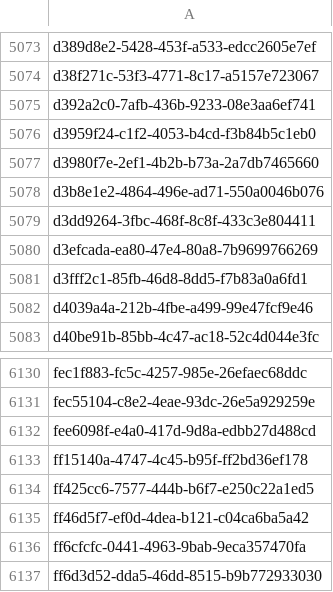
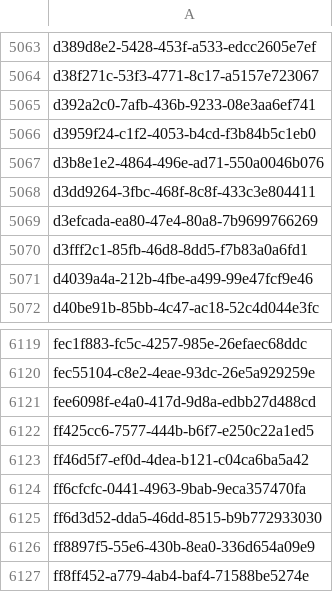
Before and after one commit to KidaGSD/HAR_Lab_Initiative_AI, a CSV file: target_uids.csv, drawn as a sheet; only a part is shown, gaps mark what is left out; the shorter side is filled out with more unchanged rows; the diff covers the shown part only; the diff names each change by its address in the sheet, - before the commit and + after, or states it on an @@ line.

```diff
--- a/target_uids.csv
+++ b/target_uids.csv
-row 5077: d3980f7e-2ef1-4b2b-b73a-2a7db7465660
-row 6133: ff15140a-4747-4c45-b95f-ff2bd36ef178
```
Also changed, not shown: 10 removed rows elsewhere in this file, data/labels/scenario_labels.csv.
